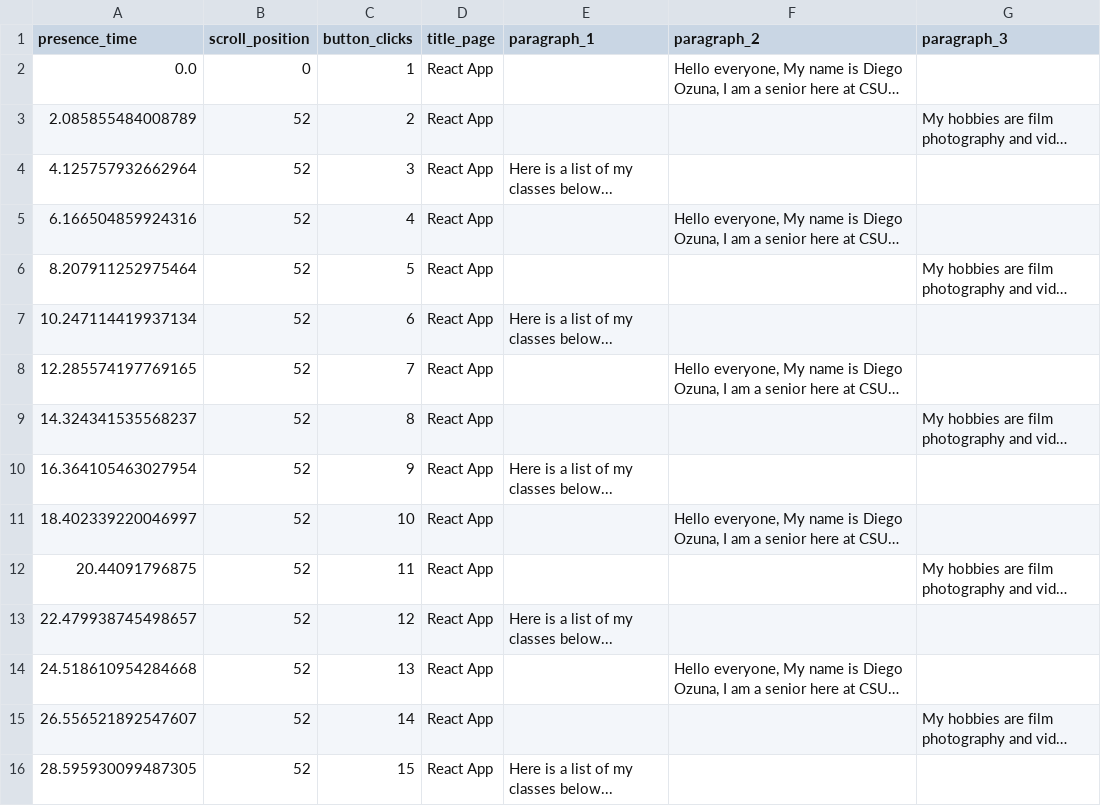
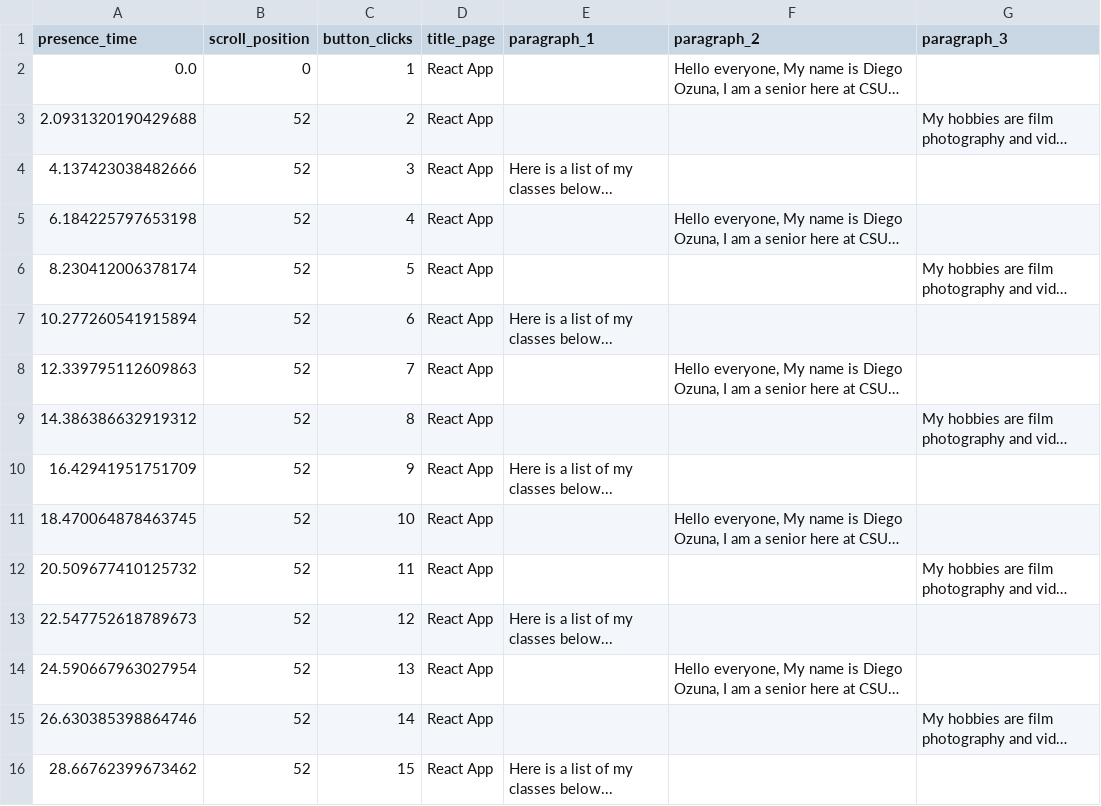
Before and after one commit to DiegoOzuna/Platform-Computing, a CSV file: Assignment_2_User_Interactions/Metric_Tracker/metrics.csv, drawn as a sheet; long unchanged cells end in …; the diff names each change by its address in the sheet, - before the commit and + after, or states it on an @@ line.

```diff
--- a/Assignment_2_User_Interactions/Metric_Tracker/metrics.csv
+++ b/Assignment_2_User_Interactions/Metric_Tracker/metrics.csv
-A3 (presence_time): 2.085855484008789
+A3 (presence_time): 2.0931320190429688
-A4 (presence_time): 4.125757932662964
+A4 (presence_time): 4.137423038482666
-A5 (presence_time): 6.166504859924316
+A5 (presence_time): 6.184225797653198
-A6 (presence_time): 8.207911252975464
+A6 (presence_time): 8.230412006378174
-A7 (presence_time): 10.247114419937134
+A7 (presence_time): 10.277260541915894
-A8 (presence_time): 12.285574197769165
+A8 (presence_time): 12.339795112609863
-A9 (presence_time): 14.324341535568237
+A9 (presence_time): 14.386386632919312
-A10 (presence_time): 16.364105463027954
+A10 (presence_time): 16.42941951751709
-A11 (presence_time): 18.402339220046997
+A11 (presence_time): 18.470064878463745
-A12 (presence_time): 20.44091796875
+A12 (presence_time): 20.509677410125732
-A13 (presence_time): 22.479938745498657
+A13 (presence_time): 22.547752618789673
-A14 (presence_time): 24.518610954284668
+A14 (presence_time): 24.590667963027954
-A15 (presence_time): 26.556521892547607
+A15 (presence_time): 26.630385398864746
-A16 (presence_time): 28.595930099487305
+A16 (presence_time): 28.66762399673462
```
Also changed, not shown: 3 other files.
